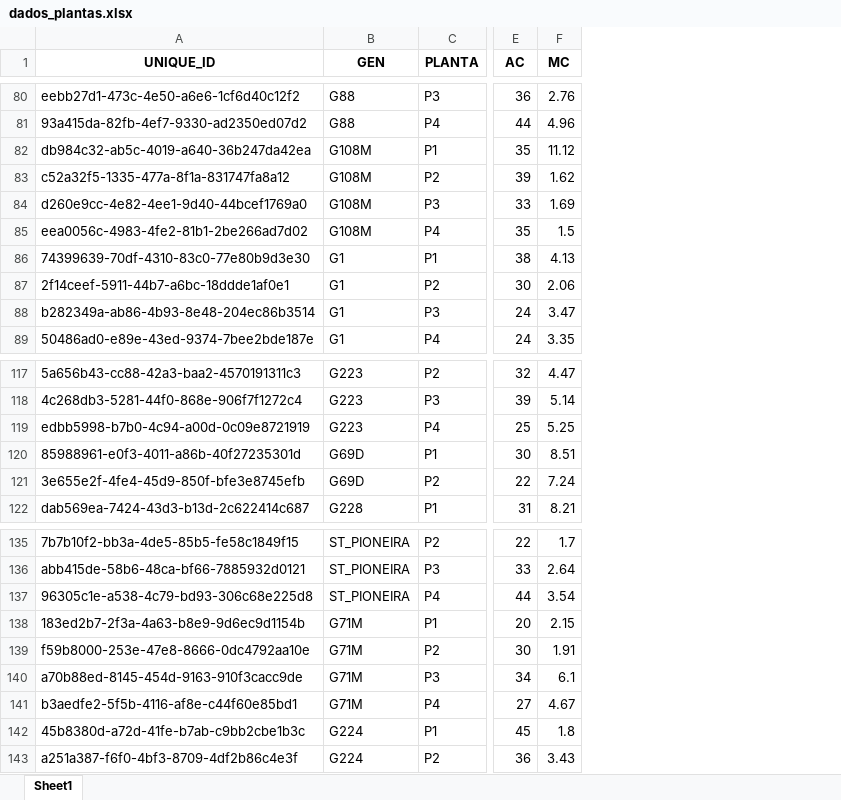
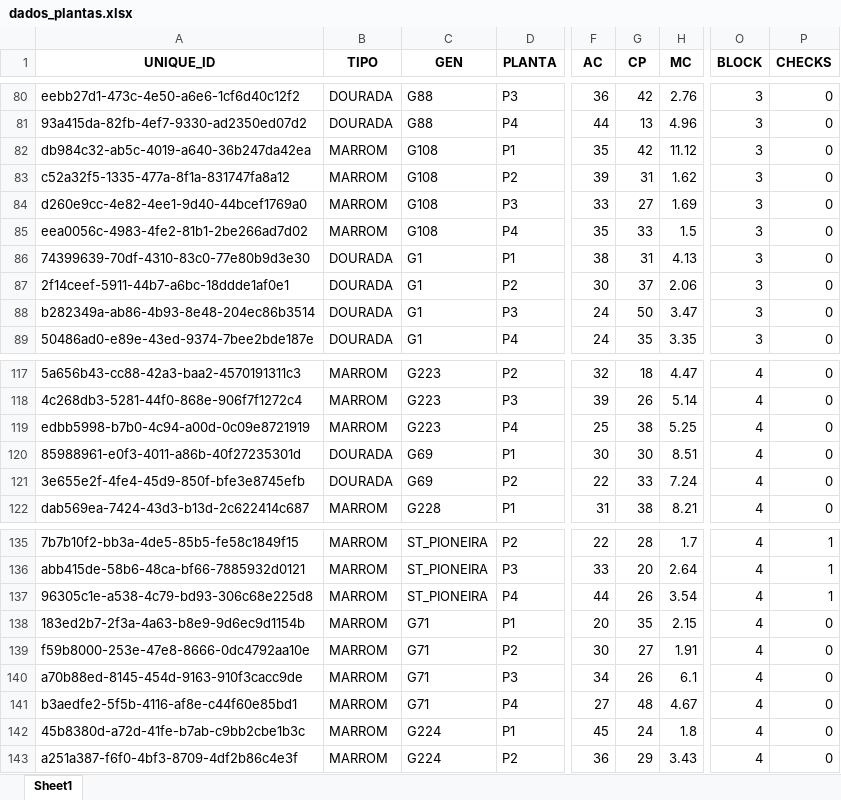
Before and after one commit to NEPEM-UFSC/69rbras21seagro, an Excel workbook: data/dados_plantas.xlsx, sheet Sheet1, drawn as a sheet; only a part is shown, gaps mark what is left out; values as stored, in another font and other column widths than the file's, no borders; addresses are those after the commit; the diff covers the shown part only; the diff names each change by its address in the sheet, - before the commit and + after, or states it on an @@ line.

```diff
--- a/data/dados_plantas.xlsx (sheet Sheet1)
+++ b/data/dados_plantas.xlsx (sheet Sheet1)
+column B (TIPO), rows 80-89: DOURADA | DOURADA | MARROM | MARROM | MARROM | MARROM | DOURADA | DOURADA | DOURADA | DOURADA; rows 117-122: MARROM | MARROM | MARROM | DOURADA | DOURADA | MARROM; rows 135-143: all MARROM
+column G (CP), rows 80-89: 42 | 13 | 42 | 31 | 27 | 33 | 31 | 37 | 50 | 35; rows 117-122: 18 | 26 | 38 | 30 | 33 | 38; rows 135-143: 28 | 20 | 26 | 35 | 27 | 26 | 48 | 24 | 29
+column O (BLOCK), rows 80-89: all 3; rows 117-122: all 4; rows 135-143: all 4
+column P (CHECKS), rows 80-89: all 0; rows 117-122: all 0; rows 135-143: 1 | 1 | 1 | 0 | 0 | 0 | 0 | 0 | 0
-C82:C85 (GEN): G108M
+C82:C85 (GEN): G108
-C120:C121 (GEN): G69D
+C120:C121 (GEN): G69
-C138:C141 (GEN): G71M
+C138:C141 (GEN): G71
```
Also changed, not shown: 16 edited cells elsewhere in this sheet, 28 other files.
